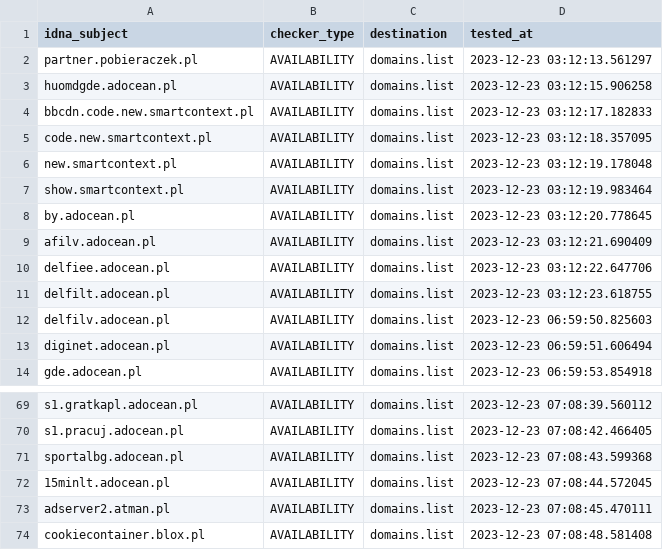
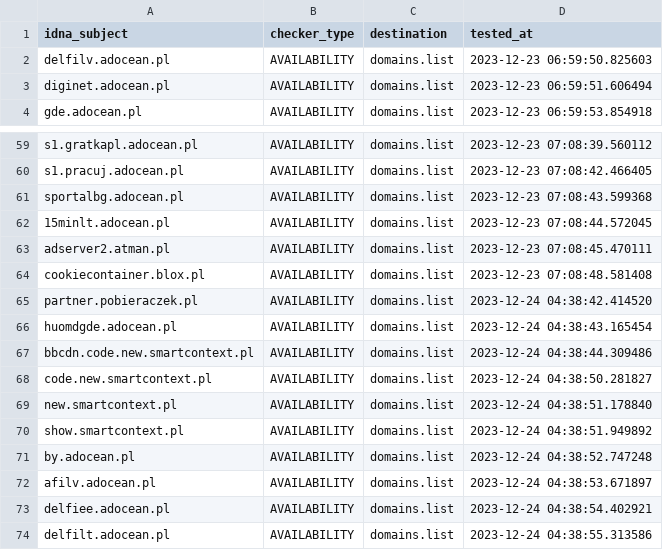
Before and after one commit to Ultimate-Hosts-Blacklist/pl-host-file, a CSV file: .pyfunceble/inactive.csv, drawn as a sheet; only a part is shown, gaps mark what is left out.

```diff
--- a/.pyfunceble/inactive.csv
+++ b/.pyfunceble/inactive.csv
@@ -1,12 +1,2 @@
 idna_subject,checker_type,destination,tested_at
-partner.pobieraczek.pl,AVAILABILITY,domains.list,2023-12-23 03:12:13.561297
-huomdgde.adocean.pl,AVAILABILITY,domains.list,2023-12-23 03:12:15.906258
-bbcdn.code.new.smartcontext.pl,AVAILABILITY,domains.list,2023-12-23 03:12:17.182833
-code.new.smartcontext.pl,AVAILABILITY,domains.list,2023-12-23 03:12:18.357095
-new.smartcontext.pl,AVAILABILITY,domains.list,2023-12-23 03:12:19.178048
-show.smartcontext.pl,AVAILABILITY,domains.list,2023-12-23 03:12:19.983464
-by.adocean.pl,AVAILABILITY,domains.list,2023-12-23 03:12:20.778645
-afilv.adocean.pl,AVAILABILITY,domains.list,2023-12-23 03:12:21.690409
-delfiee.adocean.pl,AVAILABILITY,domains.list,2023-12-23 03:12:22.647706
-delfilt.adocean.pl,AVAILABILITY,domains.list,2023-12-23 03:12:23.618755
 delfilv.adocean.pl,AVAILABILITY,domains.list,2023-12-23 06:59:50.825603
@@ -74 +64,11 @@ adserver2.atman.pl,AVAILABILITY,domains.list,2023-12-23 07:08:45.470111
 cookiecontainer.blox.pl,AVAILABILITY,domains.list,2023-12-23 07:08:48.581408
+partner.pobieraczek.pl,AVAILABILITY,domains.list,2023-12-24 04:38:42.414520
+huomdgde.adocean.pl,AVAILABILITY,domains.list,2023-12-24 04:38:43.165454
+bbcdn.code.new.smartcontext.pl,AVAILABILITY,domains.list,2023-12-24 04:38:44.309486
+code.new.smartcontext.pl,AVAILABILITY,domains.list,2023-12-24 04:38:50.281827
+new.smartcontext.pl,AVAILABILITY,domains.list,2023-12-24 04:38:51.178840
+show.smartcontext.pl,AVAILABILITY,domains.list,2023-12-24 04:38:51.949892
+by.adocean.pl,AVAILABILITY,domains.list,2023-12-24 04:38:52.747248
+afilv.adocean.pl,AVAILABILITY,domains.list,2023-12-24 04:38:53.671897
+delfiee.adocean.pl,AVAILABILITY,domains.list,2023-12-24 04:38:54.402921
+delfilt.adocean.pl,AVAILABILITY,domains.list,2023-12-24 04:38:55.313586
```
Also changed, not shown: 15 other files.
